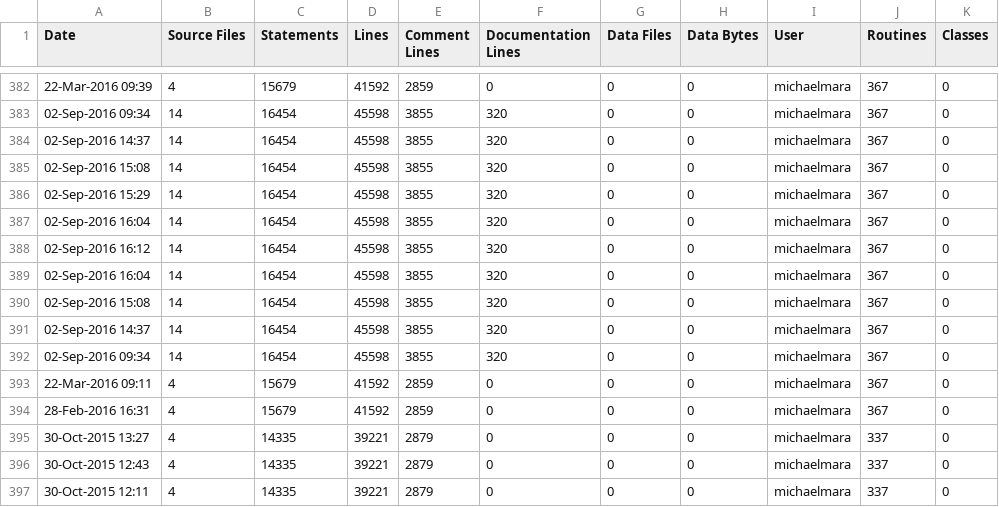
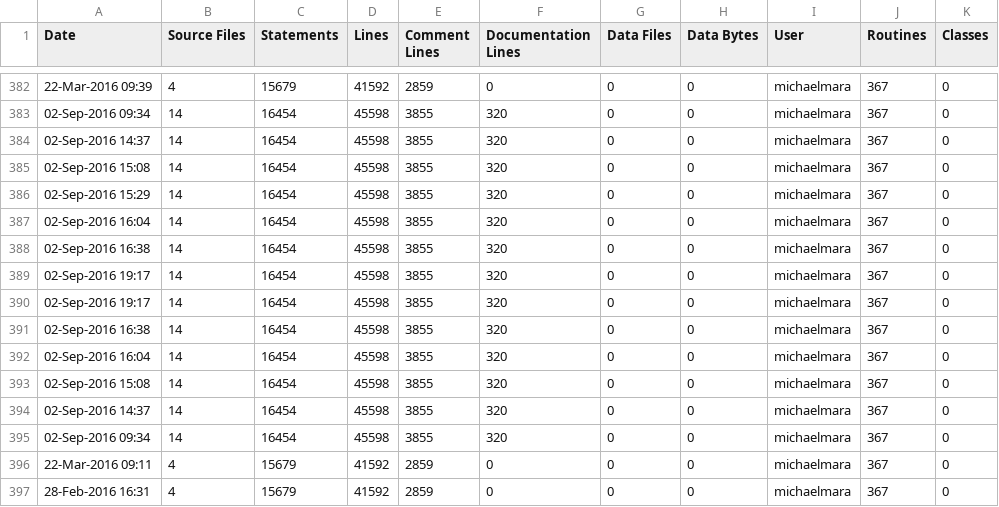
Before and after one commit to RomkoSI/G3D, a CSV file: G3D10/glew.lib/ice-stats.csv, drawn as a sheet; only a part is shown, gaps mark what is left out; the shorter side is filled out with more unchanged rows.

```diff
--- a/G3D10/glew.lib/ice-stats.csv
+++ b/G3D10/glew.lib/ice-stats.csv
@@ -387,3 +387,6 @@ Date,Source Files,Statements,Lines,Comment Lines,Documentation Lines,Data Files,
 02-Sep-2016 16:04,14,16454,45598,3855,320,0,0,michaelmara,367,0
-02-Sep-2016 16:12,14,16454,45598,3855,320,0,0,michaelmara,367,0
+02-Sep-2016 16:38,14,16454,45598,3855,320,0,0,michaelmara,367,0
+02-Sep-2016 19:17,14,16454,45598,3855,320,0,0,michaelmara,367,0
+02-Sep-2016 19:17,14,16454,45598,3855,320,0,0,michaelmara,367,0
+02-Sep-2016 16:38,14,16454,45598,3855,320,0,0,michaelmara,367,0
 02-Sep-2016 16:04,14,16454,45598,3855,320,0,0,michaelmara,367,0
```
Also changed, not shown: G3D10/civetweb.lib/ice-stats.csv, G3D10/freeimage.lib/ice-stats.csv, 12 other files.
